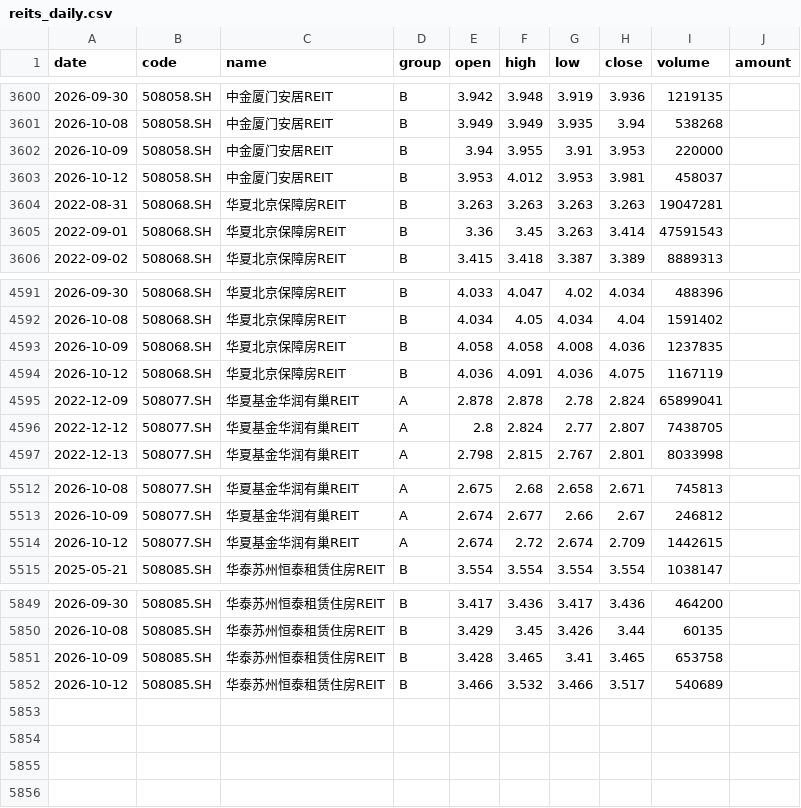
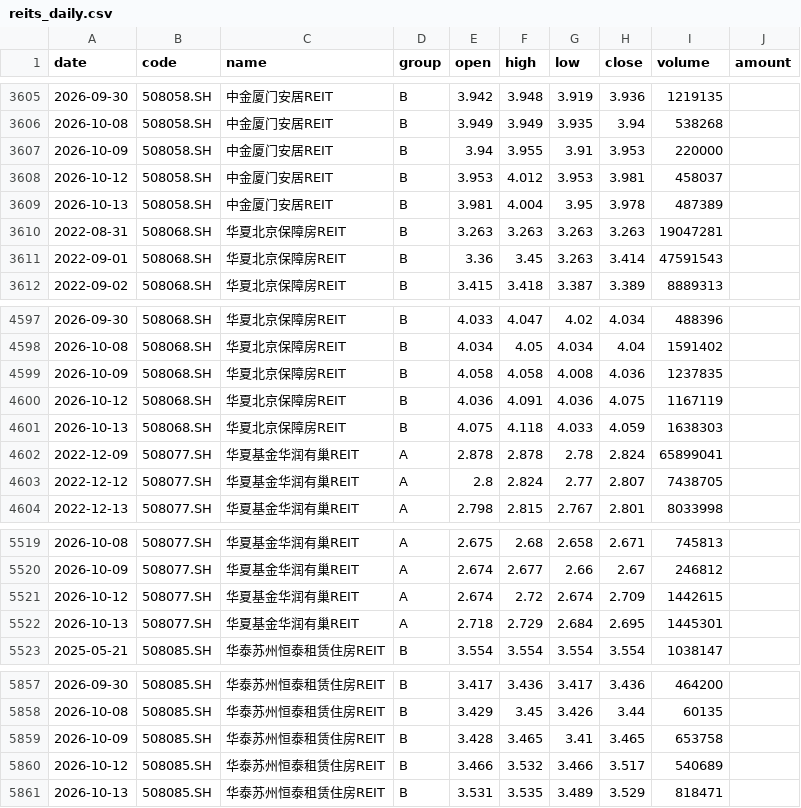
Before and after one commit to Oasis-X-Y/reits-data-tracker, a CSV file: data/raw/reits_daily.csv, drawn as a sheet; only a part is shown, gaps mark what is left out; the diff covers the shown part only; the diff names each change by its address in the sheet, - before the commit and + after, or states it on an @@ line.

```diff
--- a/data/raw/reits_daily.csv
+++ b/data/raw/reits_daily.csv
+row 3609: 2026-10-13 | 508058.SH | 中金厦门安居REIT | B | 3.981 | 4.004 | 3.95 | 3.978 | 487389
+row 4601: 2026-10-13 | 508068.SH | 华夏北京保障房REIT | B | 4.075 | 4.118 | 4.033 | 4.059 | 1638303
+row 5522: 2026-10-13 | 508077.SH | 华夏基金华润有巢REIT | A | 2.718 | 2.729 | 2.684 | 2.695 | 1445301
+row 5861: 2026-10-13 | 508085.SH | 华泰苏州恒泰租赁住房REIT | B | 3.531 | 3.535 | 3.489 | 3.529 | 818471
```
Also changed, not shown: 5 added rows elsewhere in this file, data/processed/spread_B_daily.csv, data/processed/spreads_daily.csv, 6 other files.
